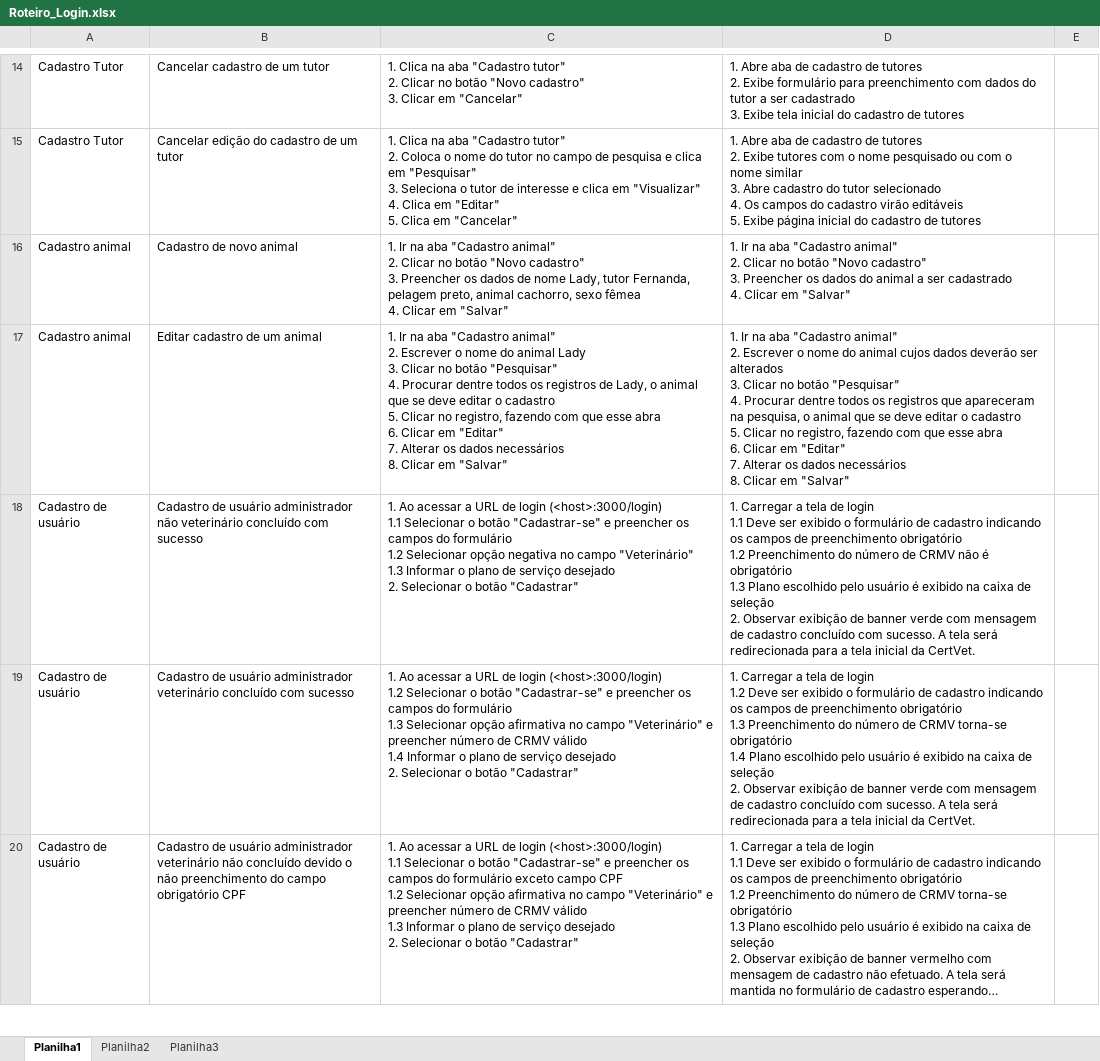
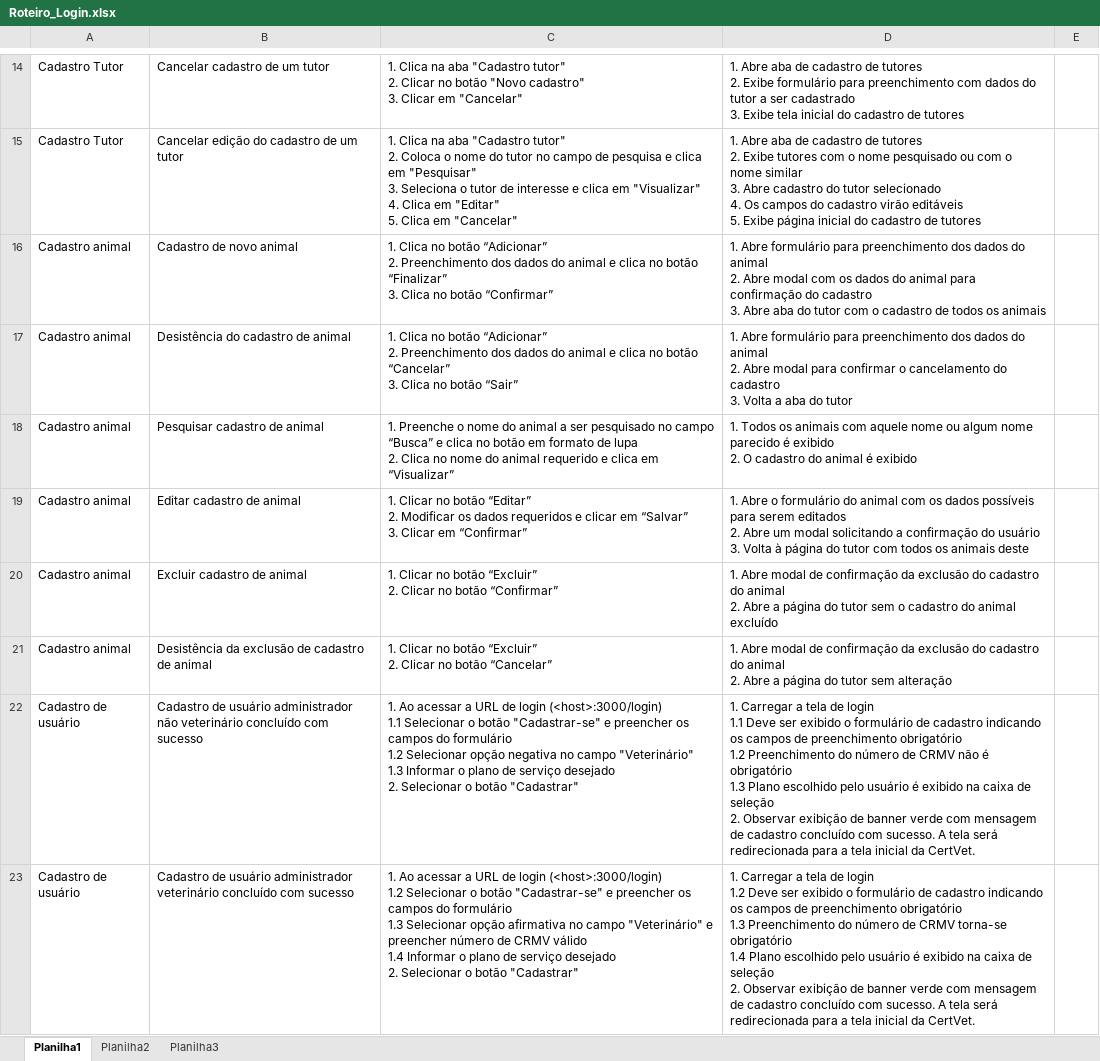
Before and after one commit to EquipeRocketIFSP/roteiros-teste, an Excel workbook: deprecated/Roteiro_Login.xlsx, sheet Planilha1, drawn as a sheet; only a part is shown, gaps mark what is left out; the shorter side is filled out with more unchanged rows; long unchanged cells end in …; values as stored, in another font and other column widths than the file's, no borders; addresses are those after the commit; ↵ is a line break in a cell; the diff names each change by its address in the sheet, - before the commit and + after, or states it on an @@ line.

Commit message:
Add files via upload
Signed-off-by: Marcos Querino <61765516+MQ-J@users.noreply.github.com>

```diff
--- a/deprecated/Roteiro_Login.xlsx (sheet Planilha1)
+++ b/deprecated/Roteiro_Login.xlsx (sheet Planilha1)
-C16: 1. Ir na aba "Cadastro animal" ↵ 2. Clicar no botão "Novo cadastro" ↵ 3. Preencher os dados de nome Lady, tutor Fernanda, pelagem preto, animal cachorro, sexo fêmea ↵ 4. Clicar em "Salvar"
+C16: 1. Clica no botão “Adicionar” ↵ 2. Preenchimento dos dados do animal e clica no botão “Finalizar” ↵ 3. Clica no botão “Confirmar”
-D16: 1. Ir na aba "Cadastro animal" ↵ 2. Clicar no botão "Novo cadastro" ↵ 3. Preencher os dados do animal a ser cadastrado ↵ 4. Clicar em "Salvar"
+D16: 1. Abre formulário para preenchimento dos dados do animal ↵ 2. Abre modal com os dados do animal para confirmação do cadastro ↵ 3. Abre aba do tutor com o cadastro de todos os animais
+row 17: Cadastro animal | Desistência do cadastro de animal | 1. Clica no botão “Adicionar” ↵ 2. Preenchimento dos dados do animal e clica no botão “Cancelar” ↵ 3. Clica no botão “Sair” | 1. Abre formulário para preenchimento dos dados do animal ↵ 2. Abre modal para confirmar o cancelamento do cadastro ↵ 3. Volta a aba do tutor
+row 18: Cadastro animal | Pesquisar cadastro de animal | 1. Preenche o nome do animal a ser pesquisado no campo “Busca” e clica no botão em formato de lupa ↵ 2. Clica no nome do animal requerido e clica em “Visualizar” | 1. Todos os animais com aquele nome ou algum nome parecido é exibido ↵ 2. O cadastro do animal é exibido
-B19: Editar cadastro de um animal
+B19: Editar cadastro de animal
-C19: 1. Ir na aba "Cadastro animal" ↵ 2. Escrever o nome do animal Lady ↵ 3. Clicar no botão "Pesquisar" ↵ 4. Procurar dentre todos os registros de Lady, o animal que se deve editar o cadastro ↵ 5. Clicar no registro, fazendo com que esse abra ↵ 6. Clicar em "Editar" ↵ 7. Alterar os dados necessários ↵ 8. Clicar em "Salvar"
+C19: 1. Clicar no botão “Editar” ↵ 2. Modificar os dados requeridos e clicar em “Salvar” ↵ 3. Clicar em “Confirmar”
-D19: 1. Ir na aba "Cadastro animal" ↵ 2. Escrever o nome do animal cujos dados deverão ser alterados ↵ 3. Clicar no botão "Pesquisar" ↵ 4. Procurar dentre todos os registros que apareceram na pesquisa, o animal que se deve editar o cadastro ↵ 5. Clicar no registro, fazendo com que esse abra ↵ 6. Clicar em "Editar" ↵ 7. Alterar os dados necessários ↵ 8. Clicar em "Salvar"
+D19: 1. Abre o formulário do animal com os dados possíveis para serem editados ↵ 2. Abre um modal solicitando a confirmação do usuário ↵ 3. Volta à página do tutor com todos os animais deste
+row 20: Cadastro animal | Excluir cadastro de animal | 1. Clicar no botão “Excluir” ↵ 2. Clicar no botão “Confirmar” | 1. Abre modal de confirmação da exclusão do cadastro do animal ↵ 2. Abre a página do tutor sem o cadastro do animal excluído
+row 21: Cadastro animal | Desistência da exclusão de cadastro de animal | 1. Clicar no botão “Excluir” ↵ 2. Clicar no botão “Cancelar” | 1. Abre modal de confirmação da exclusão do cadastro do animal ↵ 2. Abre a página do tutor sem alteração
```
